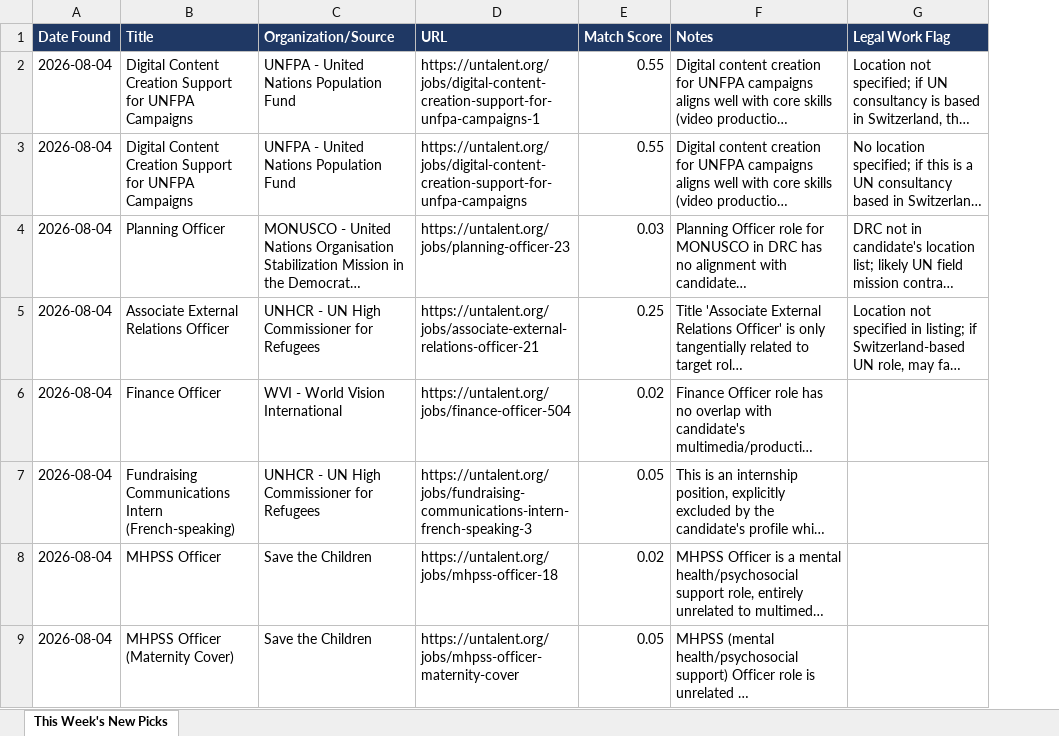
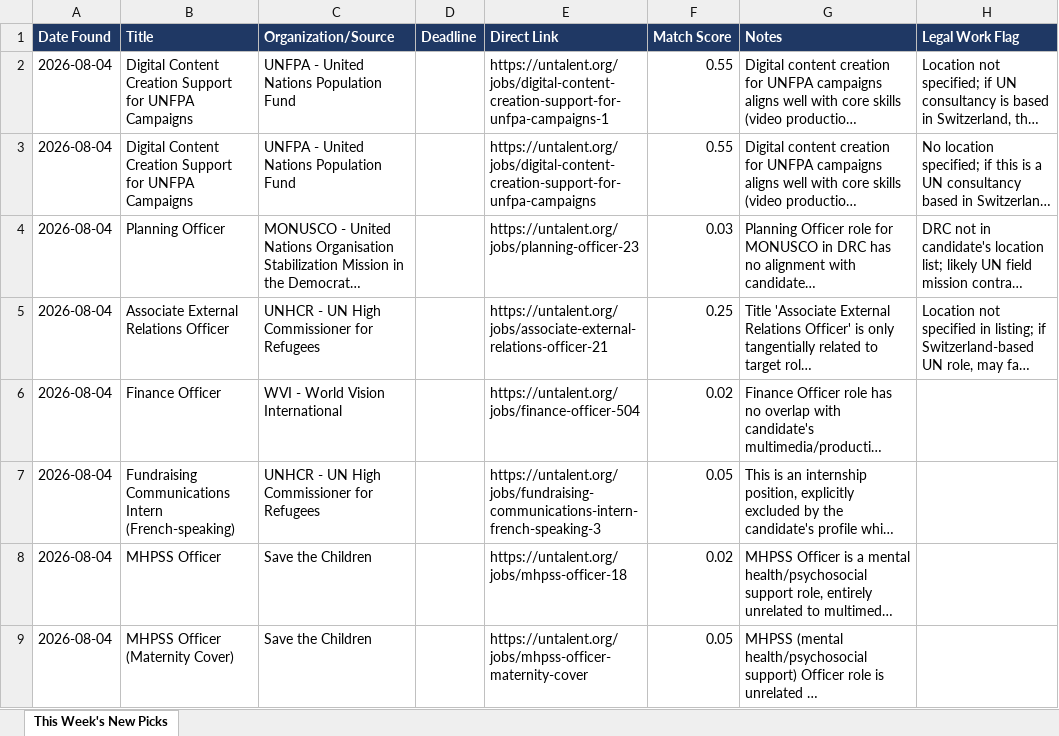
Before and after one commit to martasoszynska/job-agent, an Excel workbook: This_Weeks_Picks.xlsx, sheet This Week's New Picks, drawn as a sheet; only a part is shown; long unchanged cells end in …; values as stored, in another font and other column widths than the file's, no borders; addresses are those after the commit; the diff names each change by its address in the sheet, - before the commit and + after, or states it on an @@ line.

Commit message:
Raise the match bar and add deadline/direct-link fields
- Only keep and remember listings scoring >= 0.4; below-threshold
  listings are discarded rather than shown or remembered, so they're
  re-evaluated (not permanently ignored) next run.
- Each fetcher now reports a deadline where the source provides one
  (ReliefWeb's date.closing, UN Talent's "N days left" converted to a
  date, IUCN's listed closing date; jobup.ch's API has no such field).
- Renames the URL column to Direct Link and adds Deadline, migrating
  the existing workbook rather than losing history.

```diff
--- a/This_Weeks_Picks.xlsx (sheet This Week's New Picks)
+++ b/This_Weeks_Picks.xlsx (sheet This Week's New Picks)
+column D (Deadline), empty
-E1: URL
+E1: Direct Link
```
Also changed, not shown: 2 other files.
